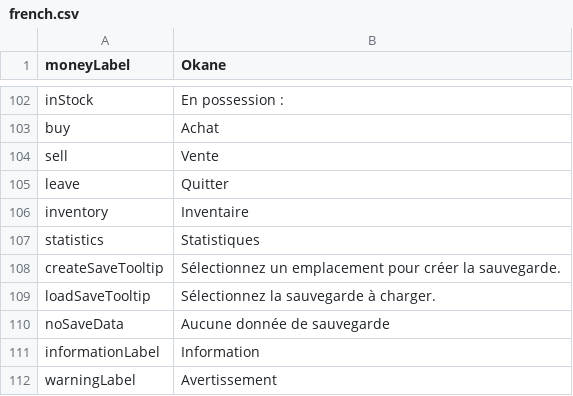
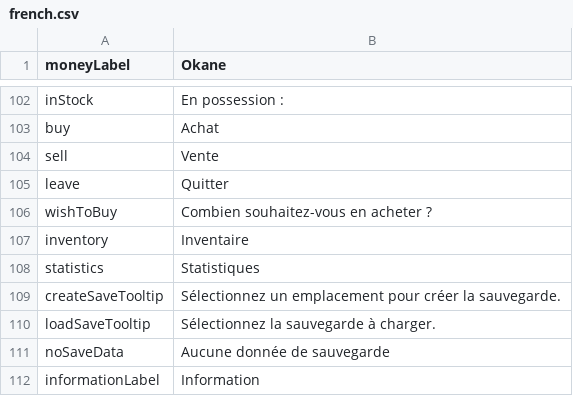
Before and after one commit to MaximeJoly96/LC_Unity, a CSV file: LC_Unity/Assets/Data/Languages/french.csv, drawn as a sheet; only a part is shown, gaps mark what is left out; the shorter side is filled out with more unchanged rows.

Commit message:
On peut acheter en sélectionnant une quantité

```diff
--- a/LC_Unity/Assets/Data/Languages/french.csv
+++ b/LC_Unity/Assets/Data/Languages/french.csv
@@ -105,2 +105,3 @@ sell;Vente
 leave;Quitter
+wishToBuy;Combien souhaitez-vous en acheter ?
 inventory;Inventaire
```
Also changed, not shown: LC_Unity/Assets/Data/Languages/english.csv, 23 other files.
